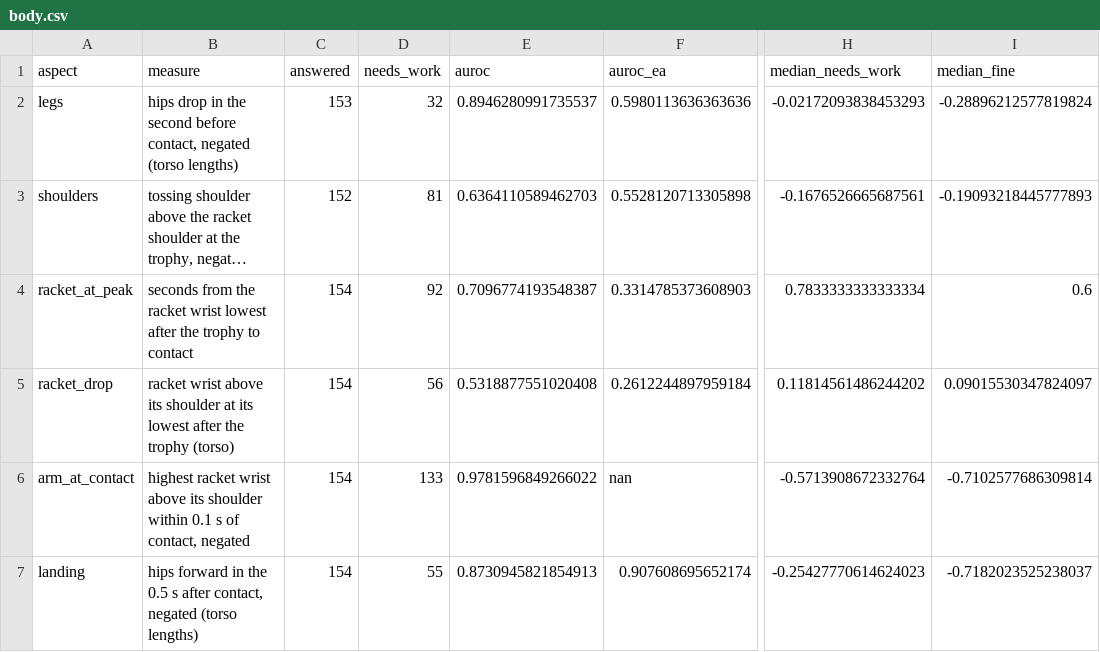
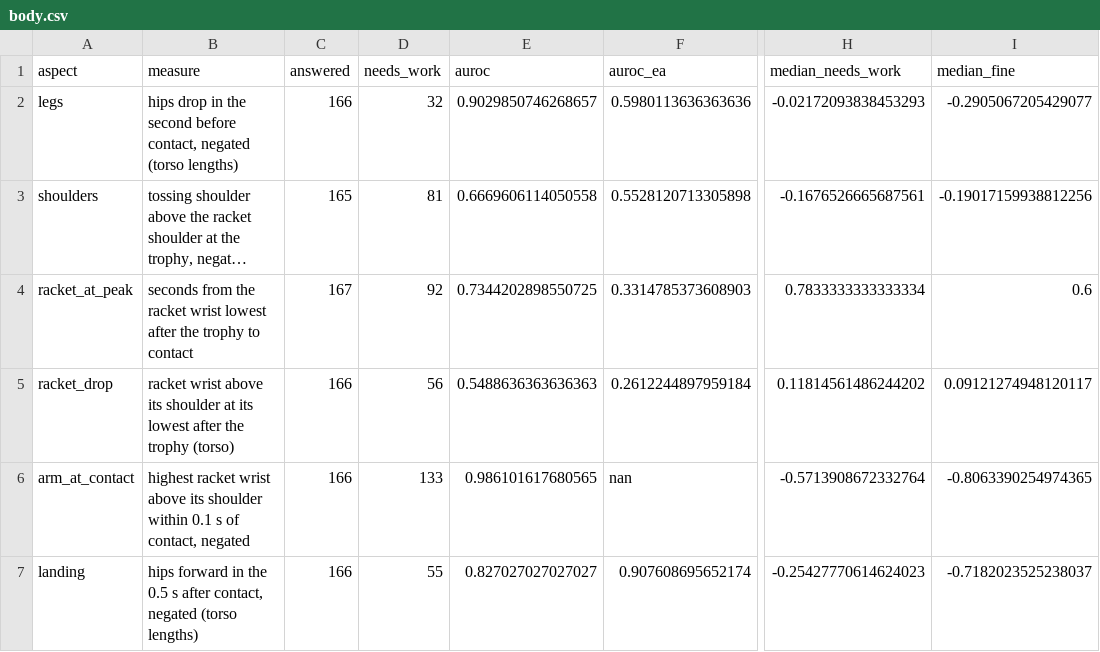
Before and after one commit to erneram/tennis-ai, a CSV file: experiments/serve/body.csv, drawn as a sheet; only a part is shown, gaps mark what is left out; long unchanged cells end in …; the diff names each change by its address in the sheet, - before the commit and + after, or states it on an @@ line.

Commit message:
data(experiments): the body measures and check 8 with the fresh answers

```diff
--- a/experiments/serve/body.csv
+++ b/experiments/serve/body.csv
-C2 (answered): 153
+C2 (answered): 166
-E2 (auroc): 0.8946280991735537
+E2 (auroc): 0.9029850746268657
-I2 (median_fine): -0.28896212577819824
+I2 (median_fine): -0.2905067205429077
-C3 (answered): 152
+C3 (answered): 165
-E3 (auroc): 0.6364110589462703
+E3 (auroc): 0.6669606114050558
-I3 (median_fine): -0.19093218445777893
+I3 (median_fine): -0.19017159938812256
-C4 (answered): 154
+C4 (answered): 167
-E4 (auroc): 0.7096774193548387
+E4 (auroc): 0.7344202898550725
-C5:C7 (answered): 154
+C5:C7 (answered): 166
-E5 (auroc): 0.5318877551020408
+E5 (auroc): 0.5488636363636363
-I5 (median_fine): 0.09015530347824097
+I5 (median_fine): 0.09121274948120117
-E6 (auroc): 0.9781596849266022
+E6 (auroc): 0.986101617680565
-I6 (median_fine): -0.7102577686309814
+I6 (median_fine): -0.8063390254974365
-E7 (auroc): 0.8730945821854913
+E7 (auroc): 0.827027027027027
```
Also changed, not shown: experiments/serve/m3-checks.csv, experiments/serve/m3b-checks.csv.
